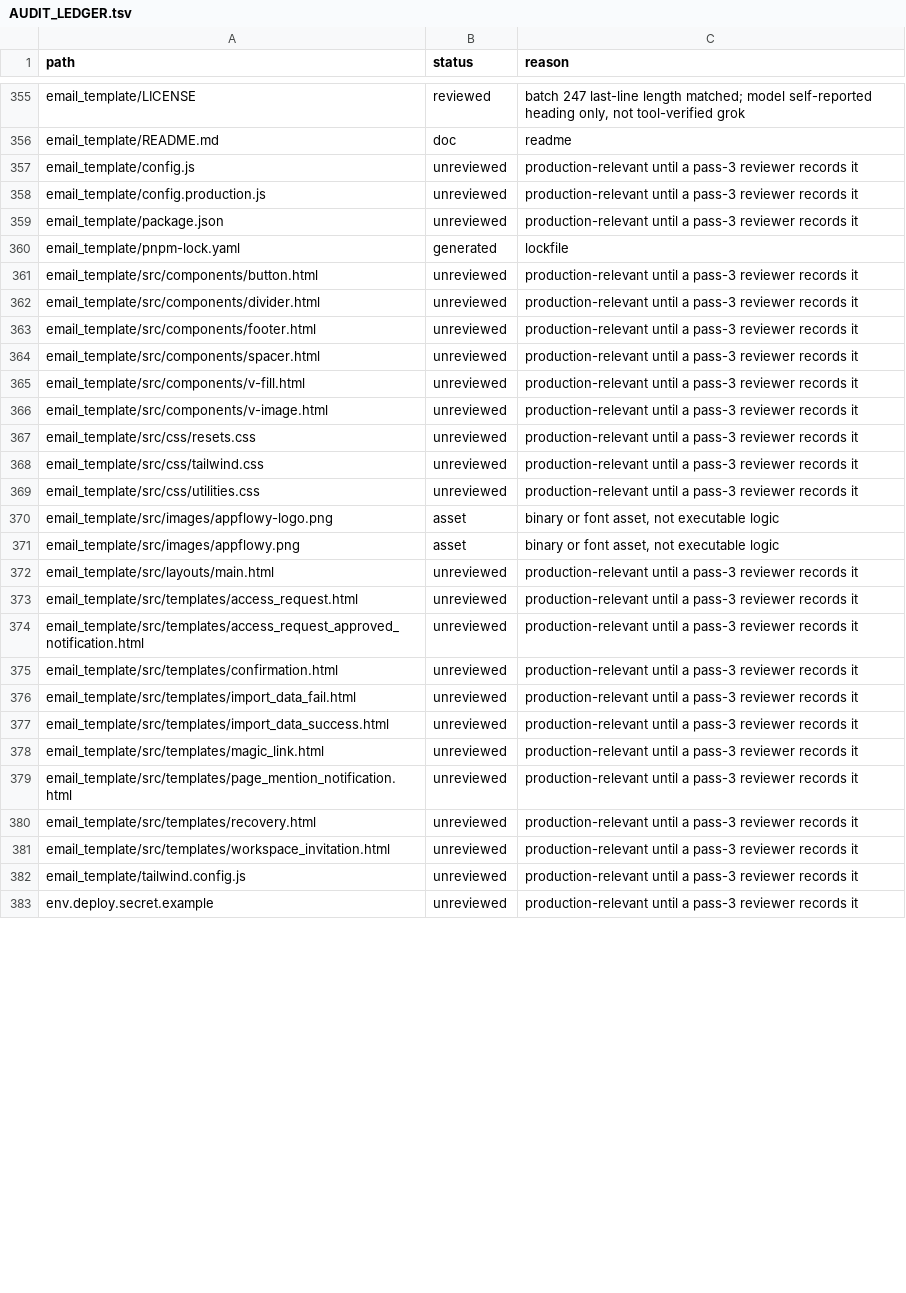
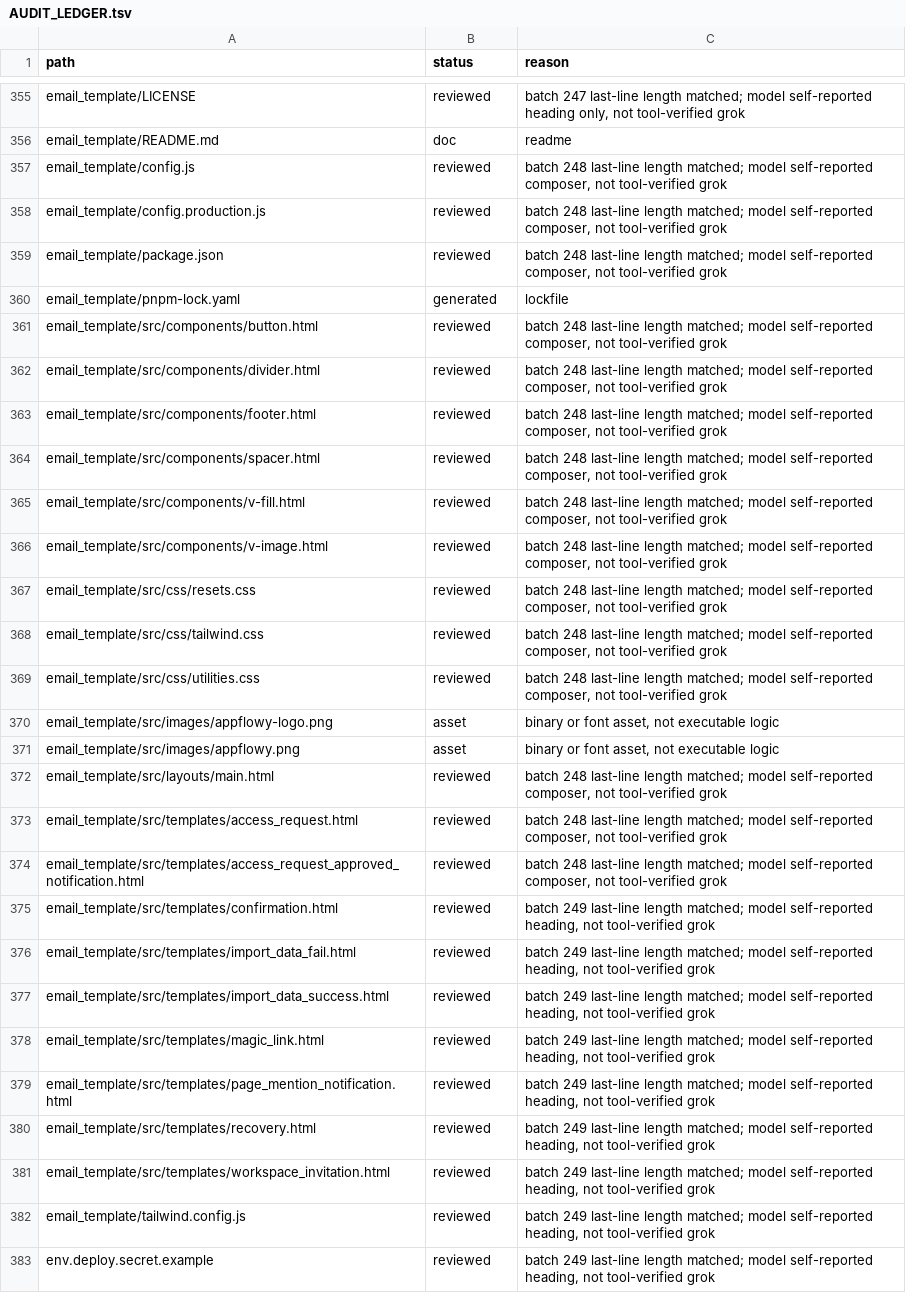
Before and after one commit to African-Research-Society/AppFlowy-Cloud, a TSV file: AUDIT_LEDGER.tsv, drawn as a sheet; only a part is shown, gaps mark what is left out; the diff covers the shown part only; the diff names each change by its address in the sheet, - before the commit and + after, or states it on an @@ line.

```diff
--- a/AUDIT_LEDGER.tsv
+++ b/AUDIT_LEDGER.tsv
-B357:B359 (status): unreviewed
+B357:B359 (status): reviewed
-C357:C359 (reason): production-relevant until a pass-3 reviewer records it
+C357:C359 (reason): batch 248 last-line length matched; model self-reported composer, not tool-verified grok
-B361:B369 (status): unreviewed
+B361:B369 (status): reviewed
-C361:C369 (reason): production-relevant until a pass-3 reviewer records it
+C361:C369 (reason): batch 248 last-line length matched; model self-reported composer, not tool-verified grok
-B372:B383 (status): unreviewed
+B372:B383 (status): reviewed
-C372:C374 (reason): production-relevant until a pass-3 reviewer records it
+C372:C374 (reason): batch 248 last-line length matched; model self-reported composer, not tool-verified grok
-C375:C383 (reason): production-relevant until a pass-3 reviewer records it
+C375:C383 (reason): batch 249 last-line length matched; model self-reported heading, not tool-verified grok
```
Also changed, not shown: 132 edited cells elsewhere in this file.
